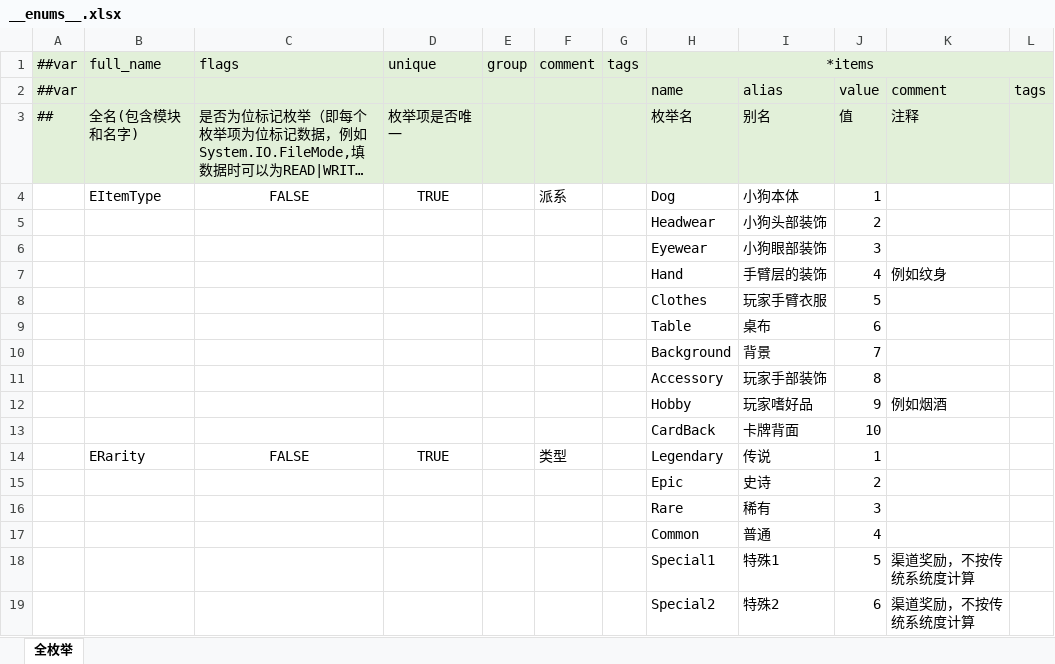
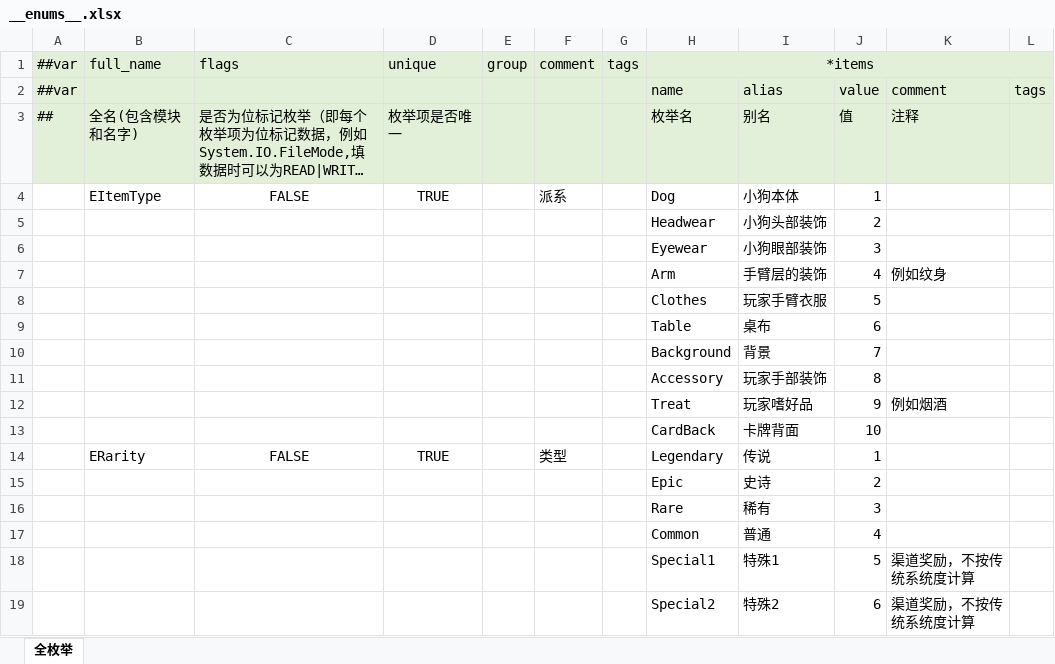
Before and after one commit to SeananTQ/lucky-dog-pub-2026, an Excel workbook: luban-excels/xlsx/__enums__.xlsx, sheet 全枚举, drawn as a sheet; long unchanged cells end in …; values as stored, in another font and other column widths than the file's, no borders; the diff names each change by its address in the sheet, - before the commit and + after, or states it on an @@ line.

```diff
--- a/luban-excels/xlsx/__enums__.xlsx (sheet 全枚举)
+++ b/luban-excels/xlsx/__enums__.xlsx (sheet 全枚举)
-H7 (*items): Hand
+H7 (*items): Arm
-H12 (*items): Hobby
+H12 (*items): Treat
```
Also changed, not shown: luban-excels/xlsx/Main.xlsx, 1 other file.
